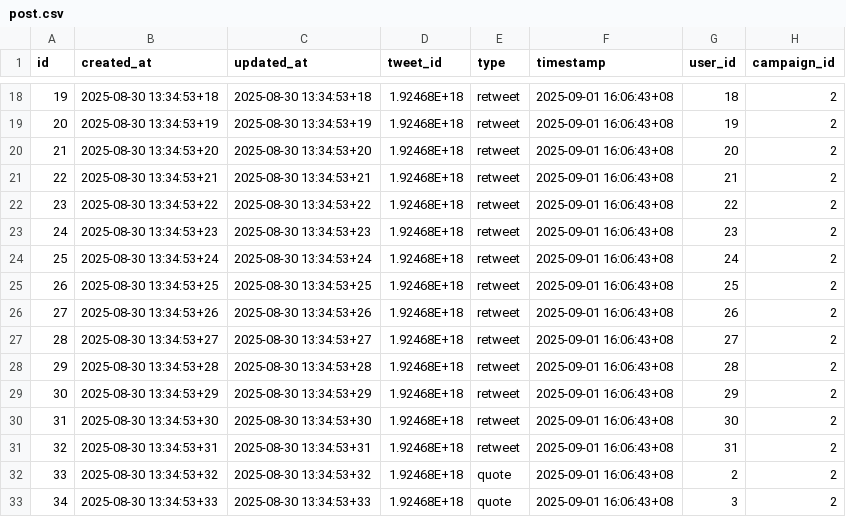
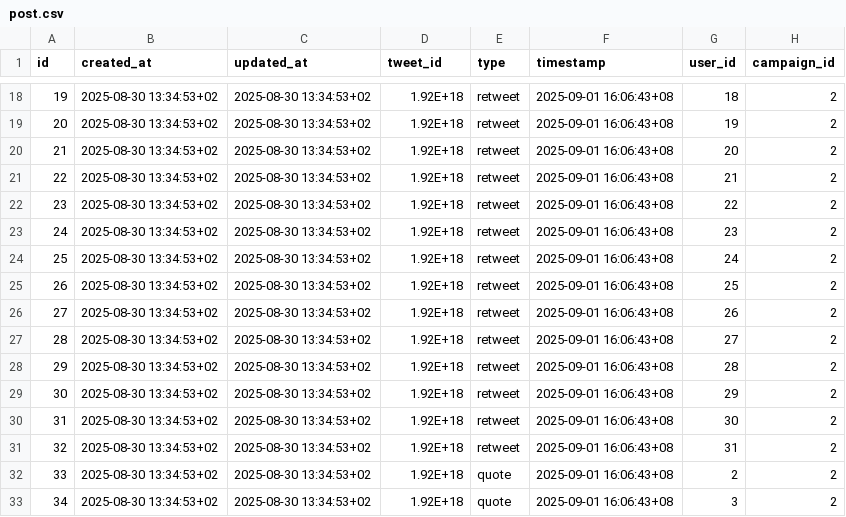
Before and after one commit to Cyberdeus-ai/streamfi-backend, a CSV file: db/post.csv, drawn as a sheet; only a part is shown, gaps mark what is left out; the diff covers the shown part only.

```diff
--- a/db/post.csv
+++ b/db/post.csv
@@ -18,16 +18,16 @@ id,created_at,updated_at,tweet_id,type,timestamp,user_id,campaign_id
-19,2025-08-30 13:34:53+18,2025-08-30 13:34:53+18,1.92468E+18,retweet,2025-09-01 16:06:43+08,18,2
-20,2025-08-30 13:34:53+19,2025-08-30 13:34:53+19,1.92468E+18,retweet,2025-09-01 16:06:43+08,19,2
-21,2025-08-30 13:34:53+20,2025-08-30 13:34:53+20,1.92468E+18,retweet,2025-09-01 16:06:43+08,20,2
-22,2025-08-30 13:34:53+21,2025-08-30 13:34:53+21,1.92468E+18,retweet,2025-09-01 16:06:43+08,21,2
-23,2025-08-30 13:34:53+22,2025-08-30 13:34:53+22,1.92468E+18,retweet,2025-09-01 16:06:43+08,22,2
-24,2025-08-30 13:34:53+23,2025-08-30 13:34:53+23,1.92468E+18,retweet,2025-09-01 16:06:43+08,23,2
-25,2025-08-30 13:34:53+24,2025-08-30 13:34:53+24,1.92468E+18,retweet,2025-09-01 16:06:43+08,24,2
-26,2025-08-30 13:34:53+25,2025-08-30 13:34:53+25,1.92468E+18,retweet,2025-09-01 16:06:43+08,25,2
-27,2025-08-30 13:34:53+26,2025-08-30 13:34:53+26,1.92468E+18,retweet,2025-09-01 16:06:43+08,26,2
-28,2025-08-30 13:34:53+27,2025-08-30 13:34:53+27,1.92468E+18,retweet,2025-09-01 16:06:43+08,27,2
-29,2025-08-30 13:34:53+28,2025-08-30 13:34:53+28,1.92468E+18,retweet,2025-09-01 16:06:43+08,28,2
-30,2025-08-30 13:34:53+29,2025-08-30 13:34:53+29,1.92468E+18,retweet,2025-09-01 16:06:43+08,29,2
-31,2025-08-30 13:34:53+30,2025-08-30 13:34:53+30,1.92468E+18,retweet,2025-09-01 16:06:43+08,30,2
-32,2025-08-30 13:34:53+31,2025-08-30 13:34:53+31,1.92468E+18,retweet,2025-09-01 16:06:43+08,31,2
-33,2025-08-30 13:34:53+32,2025-08-30 13:34:53+32,1.92468E+18,quote,2025-09-01 16:06:43+08,2,2
-34,2025-08-30 13:34:53+33,2025-08-30 13:34:53+33,1.92468E+18,quote,2025-09-01 16:06:43+08,3,2
+19,2025-08-30 13:34:53+02,2025-08-30 13:34:53+02,1.92E+18,retweet,2025-09-01 16:06:43+08,18,2
+20,2025-08-30 13:34:53+02,2025-08-30 13:34:53+02,1.92E+18,retweet,2025-09-01 16:06:43+08,19,2
+21,2025-08-30 13:34:53+02,2025-08-30 13:34:53+02,1.92E+18,retweet,2025-09-01 16:06:43+08,20,2
+22,2025-08-30 13:34:53+02,2025-08-30 13:34:53+02,1.92E+18,retweet,2025-09-01 16:06:43+08,21,2
+23,2025-08-30 13:34:53+02,2025-08-30 13:34:53+02,1.92E+18,retweet,2025-09-01 16:06:43+08,22,2
+24,2025-08-30 13:34:53+02,2025-08-30 13:34:53+02,1.92E+18,retweet,2025-09-01 16:06:43+08,23,2
+25,2025-08-30 13:34:53+02,2025-08-30 13:34:53+02,1.92E+18,retweet,2025-09-01 16:06:43+08,24,2
+26,2025-08-30 13:34:53+02,2025-08-30 13:34:53+02,1.92E+18,retweet,2025-09-01 16:06:43+08,25,2
+27,2025-08-30 13:34:53+02,2025-08-30 13:34:53+02,1.92E+18,retweet,2025-09-01 16:06:43+08,26,2
+28,2025-08-30 13:34:53+02,2025-08-30 13:34:53+02,1.92E+18,retweet,2025-09-01 16:06:43+08,27,2
+29,2025-08-30 13:34:53+02,2025-08-30 13:34:53+02,1.92E+18,retweet,2025-09-01 16:06:43+08,28,2
+30,2025-08-30 13:34:53+02,2025-08-30 13:34:53+02,1.92E+18,retweet,2025-09-01 16:06:43+08,29,2
+31,2025-08-30 13:34:53+02,2025-08-30 13:34:53+02,1.92E+18,retweet,2025-09-01 16:06:43+08,30,2
+32,2025-08-30 13:34:53+02,2025-08-30 13:34:53+02,1.92E+18,retweet,2025-09-01 16:06:43+08,31,2
+33,2025-08-30 13:34:53+02,2025-08-30 13:34:53+02,1.92E+18,quote,2025-09-01 16:06:43+08,2,2
+34,2025-08-30 13:34:53+02,2025-08-30 13:34:53+02,1.92E+18,quote,2025-09-01 16:06:43+08,3,2
```
Also changed, not shown: 79 edited cells elsewhere in this file.
